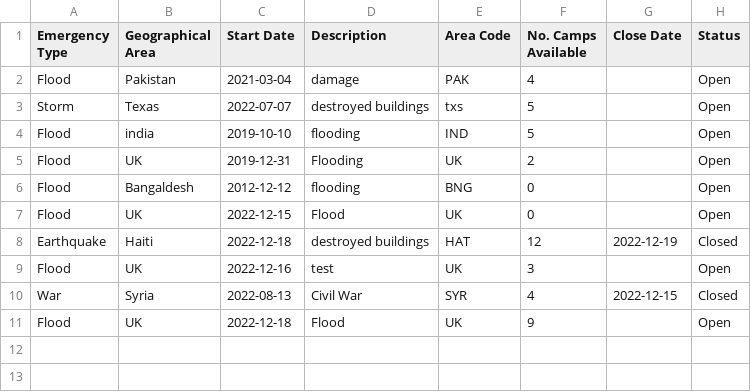
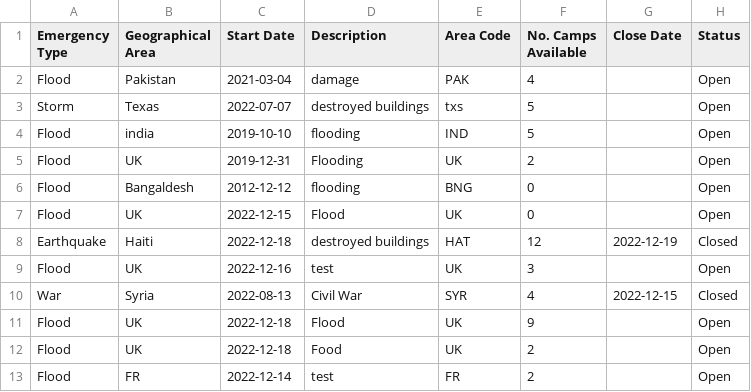
Before and after one commit to MinhazH99/introprogramming, a CSV file: EmergencyPlans.csv, drawn as a sheet.

```diff
--- a/EmergencyPlans.csv
+++ b/EmergencyPlans.csv
@@ -11 +11,3 @@ War,Syria,2022-08-13,Civil War,SYR,4,2022-12-15,Closed
 Flood,UK,2022-12-18,Flood,UK,9, ,Open
+Flood,UK,2022-12-18,Food,UK,2, ,Open
+Flood,FR,2022-12-14,test,FR,2, ,Open
```
Also changed, not shown: CampDetails.csv, emergency_profile.csv, 4 other files.
